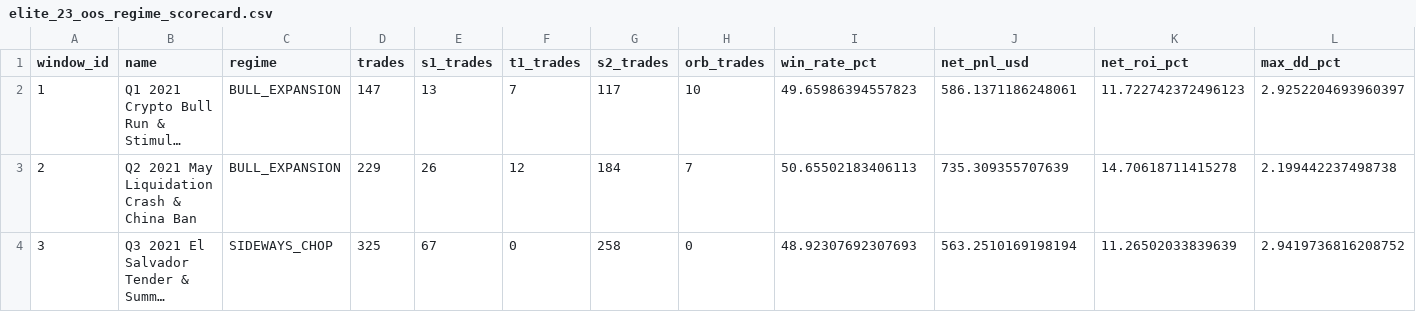
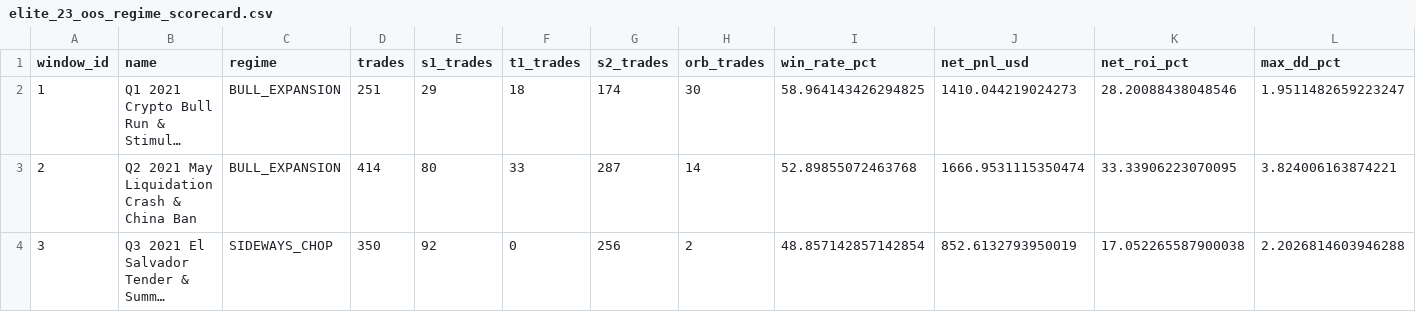
Before and after one commit to kbsingh1399/Trading, a CSV file: reports/elite_23_oos_regime_scorecard.csv, drawn as a sheet; only a part is shown; long unchanged cells end in …; the diff covers the shown part only; the diff names each change by its address in the sheet, - before the commit and + after, or states it on an @@ line.

```diff
--- a/reports/elite_23_oos_regime_scorecard.csv
+++ b/reports/elite_23_oos_regime_scorecard.csv
-D2 (trades): 147
+D2 (trades): 251
-E2 (s1_trades): 13
+E2 (s1_trades): 29
-F2 (t1_trades): 7
+F2 (t1_trades): 18
-G2 (s2_trades): 117
+G2 (s2_trades): 174
-H2 (orb_trades): 10
+H2 (orb_trades): 30
-I2 (win_rate_pct): 49.65986394557823
+I2 (win_rate_pct): 58.964143426294825
-J2 (net_pnl_usd): 586.1371186248061
+J2 (net_pnl_usd): 1410.044219024273
-K2 (net_roi_pct): 11.722742372496123
+K2 (net_roi_pct): 28.20088438048546
-L2 (max_dd_pct): 2.9252204693960397
+L2 (max_dd_pct): 1.9511482659223247
-D3 (trades): 229
+D3 (trades): 414
-E3 (s1_trades): 26
+E3 (s1_trades): 80
-F3 (t1_trades): 12
+F3 (t1_trades): 33
-G3 (s2_trades): 184
+G3 (s2_trades): 287
-H3 (orb_trades): 7
+H3 (orb_trades): 14
-I3 (win_rate_pct): 50.65502183406113
+I3 (win_rate_pct): 52.89855072463768
-J3 (net_pnl_usd): 735.309355707639
+J3 (net_pnl_usd): 1666.9531115350474
-K3 (net_roi_pct): 14.70618711415278
+K3 (net_roi_pct): 33.33906223070095
-L3 (max_dd_pct): 2.199442237498738
+L3 (max_dd_pct): 3.824006163874221
-D4 (trades): 325
+D4 (trades): 350
-E4 (s1_trades): 67
+E4 (s1_trades): 92
-G4 (s2_trades): 258
+G4 (s2_trades): 256
-H4 (orb_trades): 0
+H4 (orb_trades): 2
-I4 (win_rate_pct): 48.92307692307693
+I4 (win_rate_pct): 48.857142857142854
-J4 (net_pnl_usd): 563.2510169198194
+J4 (net_pnl_usd): 852.6132793950019
-K4 (net_roi_pct): 11.26502033839639
+K4 (net_roi_pct): 17.052265587900038
-L4 (max_dd_pct): 2.9419736816208752
+L4 (max_dd_pct): 2.2026814603946288
```
Also changed, not shown: 141 edited cells elsewhere in this file, 4 other files.
